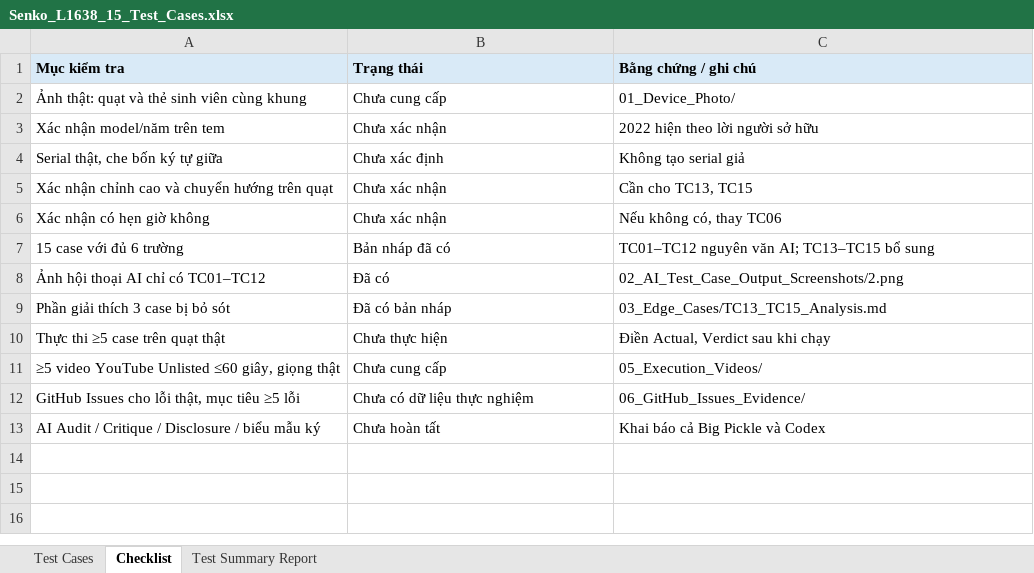
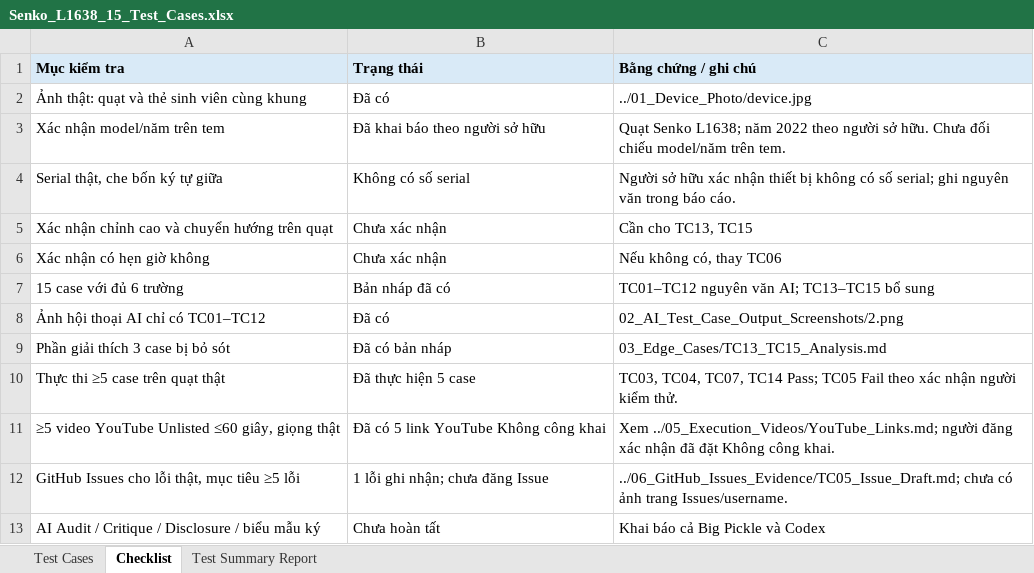
Before and after one commit to tzin1401/23120190-hw01, an Excel workbook: Requirement_3_Physical_Product/04_Test_Cases_Excel/Senko_L1638_15_Test_Cases.xlsx, sheet Checklist, drawn as a sheet; values as stored, in another font and other column widths than the file's, no borders; the diff names each change by its address in the sheet, - before the commit and + after, or states it on an @@ line.

```diff
--- a/Requirement_3_Physical_Product/04_Test_Cases_Excel/Senko_L1638_15_Test_Cases.xlsx (sheet Checklist)
+++ b/Requirement_3_Physical_Product/04_Test_Cases_Excel/Senko_L1638_15_Test_Cases.xlsx (sheet Checklist)
-B2 (Trạng thái): Chưa cung cấp
+B2 (Trạng thái): Đã có
-C2 (Bằng chứng / ghi chú): 01_Device_Photo/
+C2 (Bằng chứng / ghi chú): ../01_Device_Photo/device.jpg
-B3 (Trạng thái): Chưa xác nhận
+B3 (Trạng thái): Đã khai báo theo người sở hữu
-C3 (Bằng chứng / ghi chú): 2022 hiện theo lời người sở hữu
+C3 (Bằng chứng / ghi chú): Quạt Senko L1638; năm 2022 theo người sở hữu. Chưa đối chiếu model/năm trên tem.
-B4 (Trạng thái): Chưa xác định
+B4 (Trạng thái): Không có số serial
-C4 (Bằng chứng / ghi chú): Không tạo serial giả
+C4 (Bằng chứng / ghi chú): Người sở hữu xác nhận thiết bị không có số serial; ghi nguyên văn trong báo cáo.
-B10 (Trạng thái): Chưa thực hiện
+B10 (Trạng thái): Đã thực hiện 5 case
-C10 (Bằng chứng / ghi chú): Điền Actual, Verdict sau khi chạy
+C10 (Bằng chứng / ghi chú): TC03, TC04, TC07, TC14 Pass; TC05 Fail theo xác nhận người kiểm thử.
-B11 (Trạng thái): Chưa cung cấp
+B11 (Trạng thái): Đã có 5 link YouTube Không công khai
-C11 (Bằng chứng / ghi chú): 05_Execution_Videos/
+C11 (Bằng chứng / ghi chú): Xem ../05_Execution_Videos/YouTube_Links.md; người đăng xác nhận đã đặt Không công khai.
-B12 (Trạng thái): Chưa có dữ liệu thực nghiệm
+B12 (Trạng thái): 1 lỗi ghi nhận; chưa đăng Issue
-C12 (Bằng chứng / ghi chú): 06_GitHub_Issues_Evidence/
+C12 (Bằng chứng / ghi chú): ../06_GitHub_Issues_Evidence/TC05_Issue_Draft.md; chưa có ảnh trang Issues/username.
```
Also changed, not shown: sheet Test Cases, sheet Test Summary Report, 4 other files.
